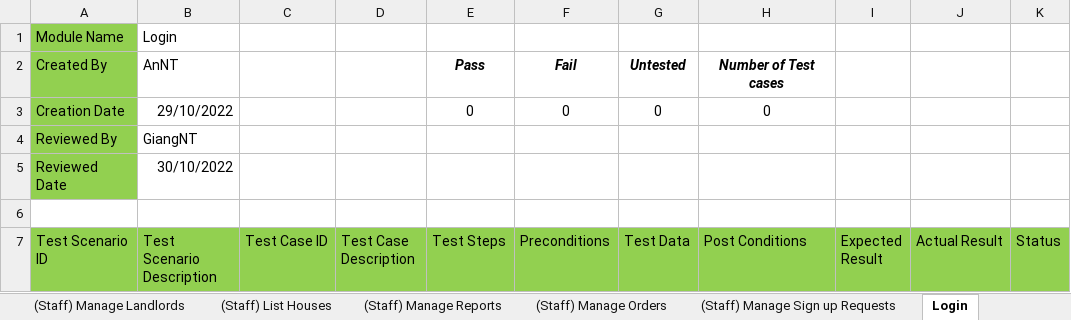
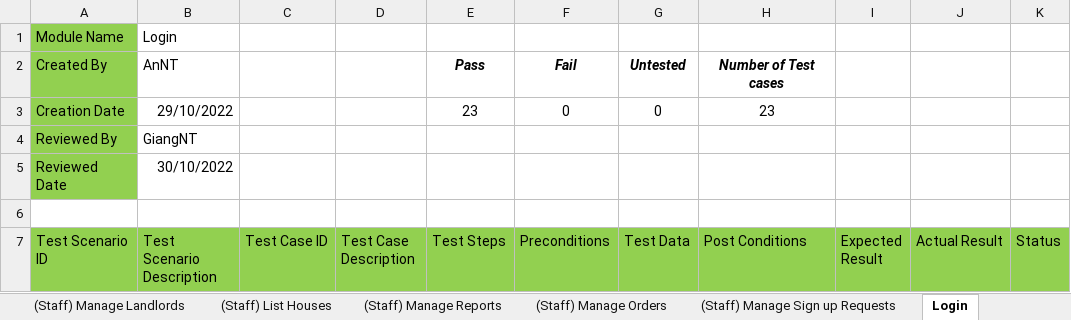
Before and after one commit to nguyenthegiang/fu-house-finder, an Excel workbook: Documentation/FHF_TestCases.xlsx, sheet Login, drawn as a sheet; only a part is shown; values as stored, in another font and other column widths than the file's, no borders; the diff covers the shown part only; the diff names each change by its address in the sheet, - before the commit and + after, or states it on an @@ line.

Commit message:
Update FHF_TestCases.xlsx

```diff
--- a/Documentation/FHF_TestCases.xlsx (sheet Login)
+++ b/Documentation/FHF_TestCases.xlsx (sheet Login)
-E3 (Test Steps): 0
+E3 (Test Steps): 23
-H3 (Post Conditions): 0
+H3 (Post Conditions): 23
```
Also changed, not shown: 23 added rows elsewhere in this sheet, formulas that keep their value, charts or pictures.
